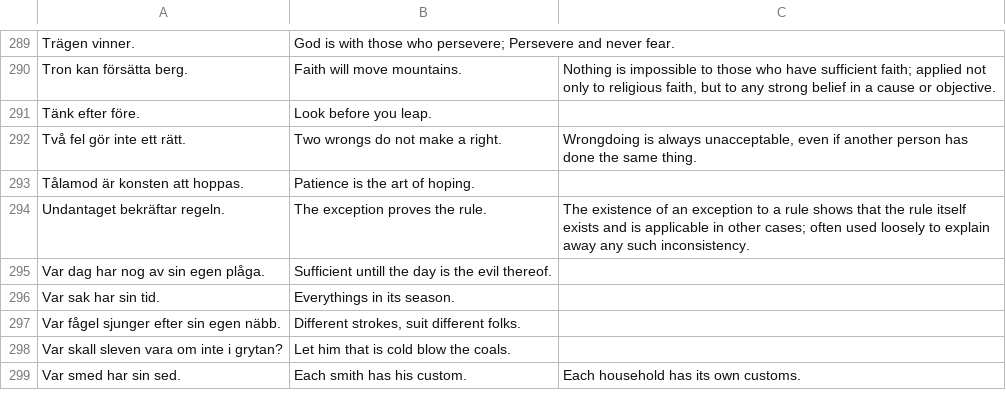
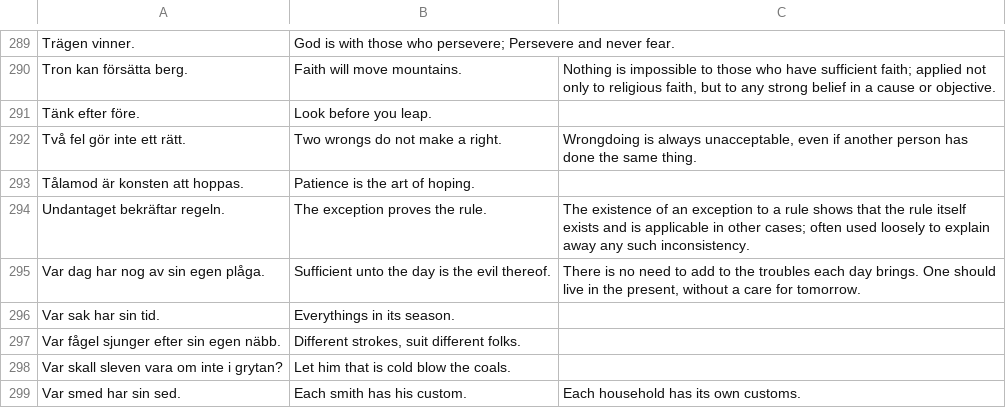
Before and after one commit to svenskan/database, a CSV file: proverbs/database.csv, drawn as a sheet; only a part is shown, gaps mark what is left out.

Commit message:
Update the database

```diff
--- a/proverbs/database.csv
+++ b/proverbs/database.csv
@@ -294,3 +294,3 @@ Tålamod är konsten att hoppas.,Patience is the art of hoping.,
 Undantaget bekräftar regeln.,The exception proves the rule.,The existence of an exception to a rule shows that the rule itself exists and is applicable in other cases; often used loosely to explain away any such inconsistency.
-Var dag har nog av sin egen plåga.,Sufficient untill the day is the evil thereof.,
+Var dag har nog av sin egen plåga.,Sufficient unto the day is the evil thereof.,"There is no need to add to the troubles each day brings. One should live in the present, without a care for tomorrow."
 Var sak har sin tid.,Everythings in its season.,
```
Also changed, not shown: 1 other file.
